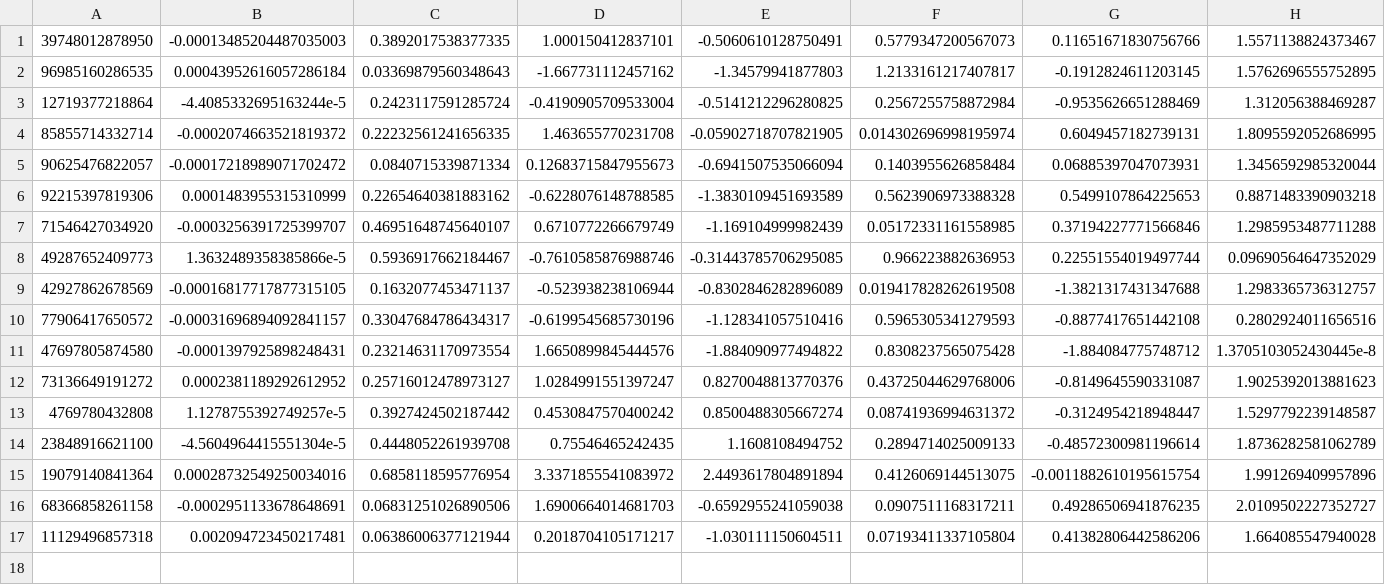
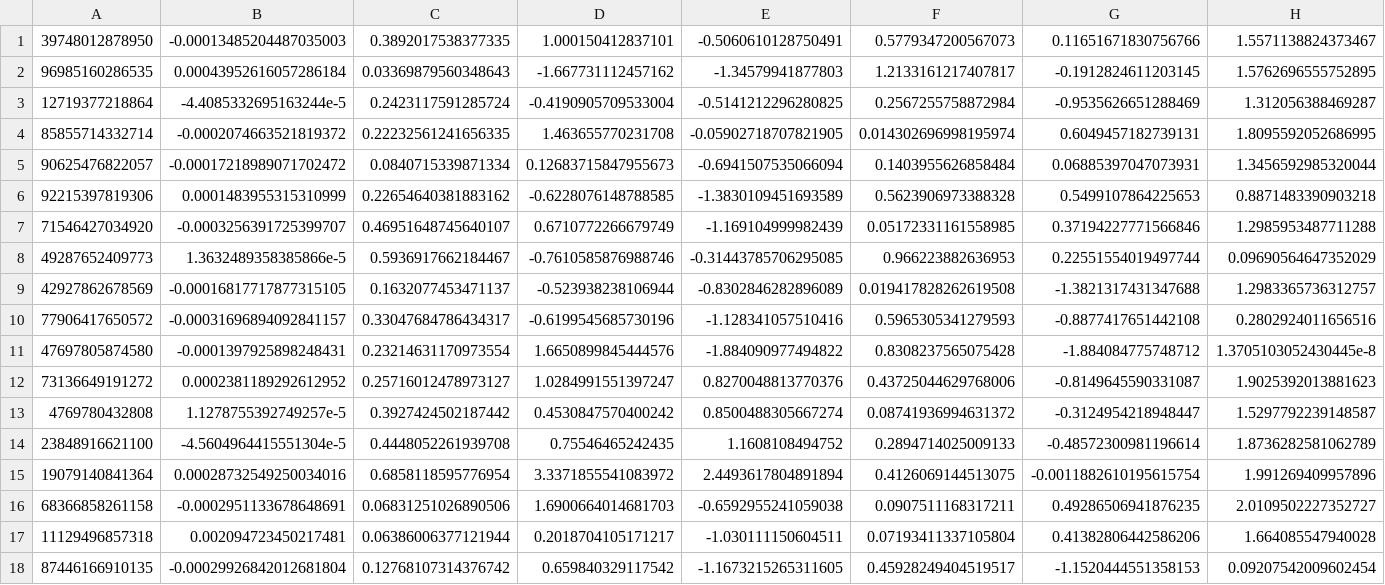
Before and after one commit to carlosbrody/superior_colliculus_mutual_inhibition, a CSV file: A_REWRITE/neg1600Costs_proanti002.csv, drawn as a sheet; only a part is shown; rows hold the shown columns only; the diff names each change by its address in the sheet, - before the commit and + after, or states it on an @@ line.

Commit message:
The latest from . ::neg1600Costs_proanti002,csv

```diff
--- a/A_REWRITE/neg1600Costs_proanti002.csv
+++ b/A_REWRITE/neg1600Costs_proanti002.csv
+row 18: 87446166910135 | -0.00029926842012681804 | 0.12768107314376742 | 0.659840329117542 | -1.1673215265311605 | 0.45928249404519517 | -1.1520444551358153 | 0.09207542009602454
```
